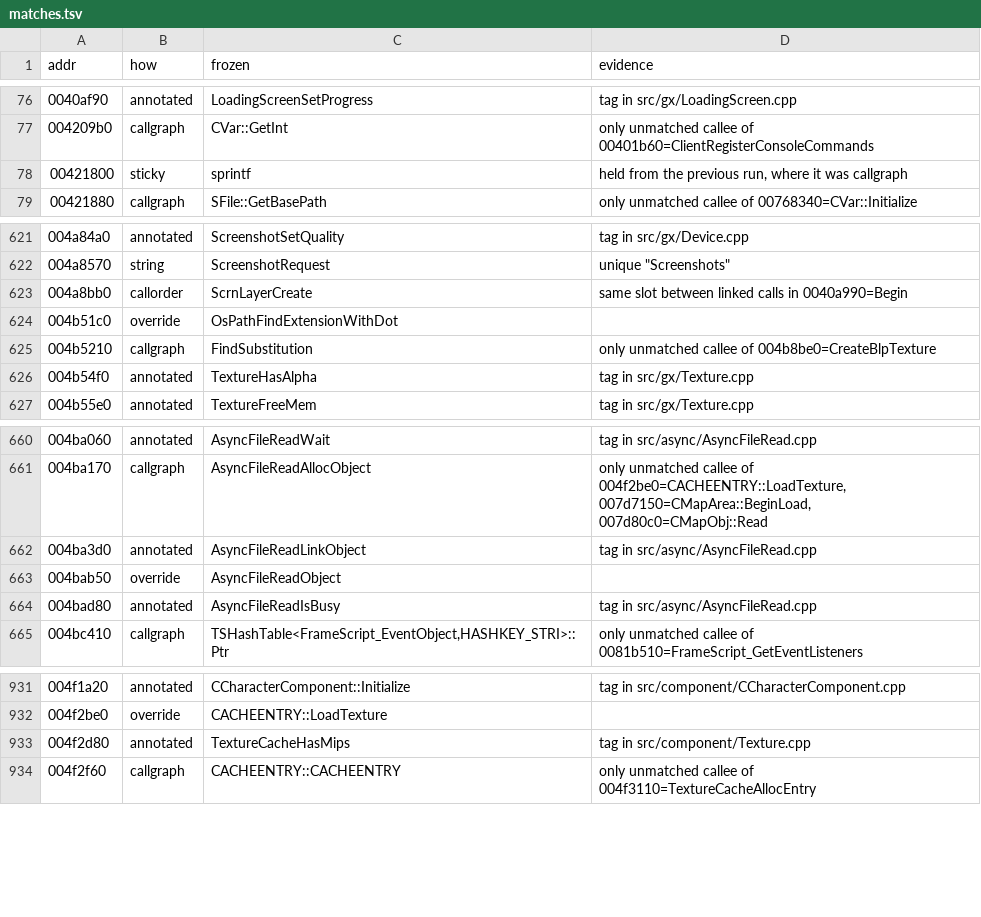
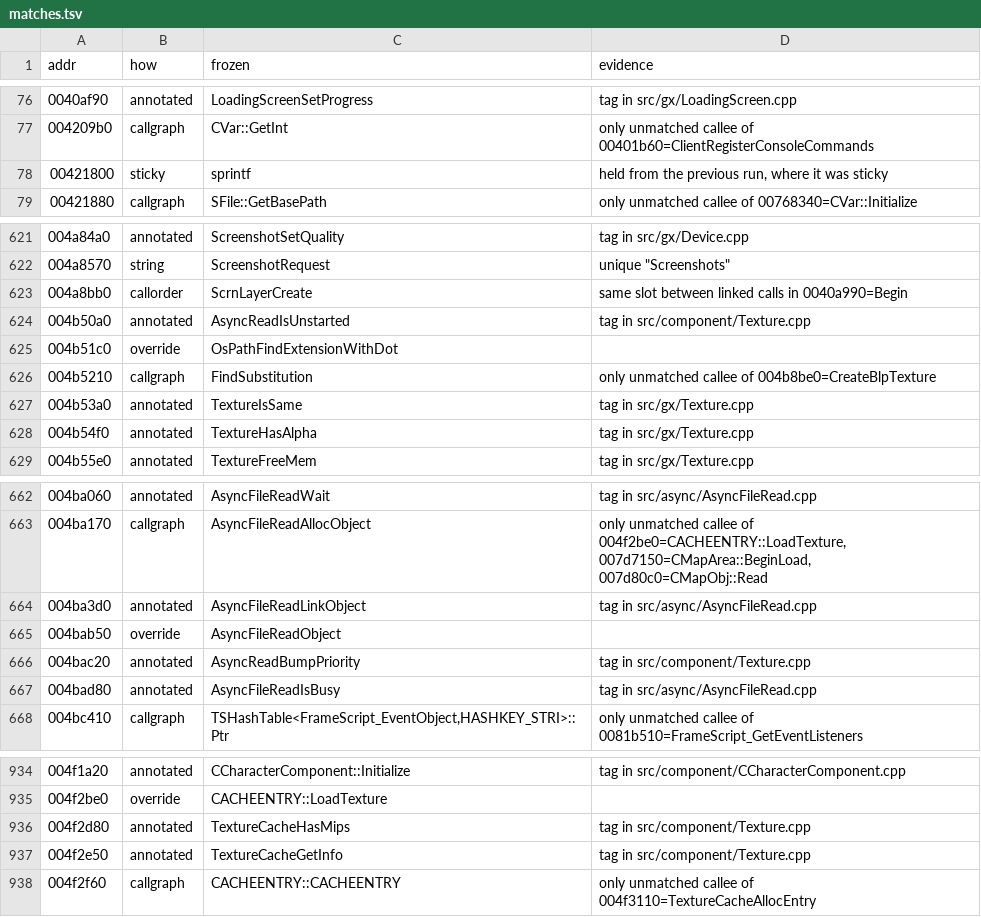
Before and after one commit to zeruth/FrozenClient, a TSV file: tools/recomp/data/matches.tsv, drawn as a sheet; only a part is shown, gaps mark what is left out.

```diff
--- a/tools/recomp/data/matches.tsv
+++ b/tools/recomp/data/matches.tsv
@@ -77,3 +77,3 @@ addr	how	frozen	evidence
 004209b0	callgraph	CVar::GetInt	only unmatched callee of 00401b60=ClientRegisterConsoleCommands
-00421800	sticky	sprintf	held from the previous run, where it was callgraph
+00421800	sticky	sprintf	held from the previous run, where it was sticky
 00421880	callgraph	SFile::GetBasePath	only unmatched callee of 00768340=CVar::Initialize
@@ -623,4 +623,6 @@ addr	how	frozen	evidence
 004a8bb0	callorder	ScrnLayerCreate	same slot between linked calls in 0040a990=Begin
+004b50a0	annotated	AsyncReadIsUnstarted	tag in src/component/Texture.cpp
 004b51c0	override	OsPathFindExtensionWithDot	
 004b5210	callgraph	FindSubstitution	only unmatched callee of 004b8be0=CreateBlpTexture
+004b53a0	annotated	TextureIsSame	tag in src/gx/Texture.cpp
 004b54f0	annotated	TextureHasAlpha	tag in src/gx/Texture.cpp
@@ -663,2 +665,3 @@ addr	how	frozen	evidence
 004bab50	override	AsyncFileReadObject	
+004bac20	annotated	AsyncReadBumpPriority	tag in src/component/Texture.cpp
 004bad80	annotated	AsyncFileReadIsBusy	tag in src/async/AsyncFileRead.cpp
@@ -933,2 +936,3 @@ addr	how	frozen	evidence
 004f2d80	annotated	TextureCacheHasMips	tag in src/component/Texture.cpp
+004f2e50	annotated	TextureCacheGetInfo	tag in src/component/Texture.cpp
 004f2f60	callgraph	CACHEENTRY::CACHEENTRY	only unmatched callee of 004f3110=TextureCacheAllocEntry
```
Also changed, not shown: 8 other files.
